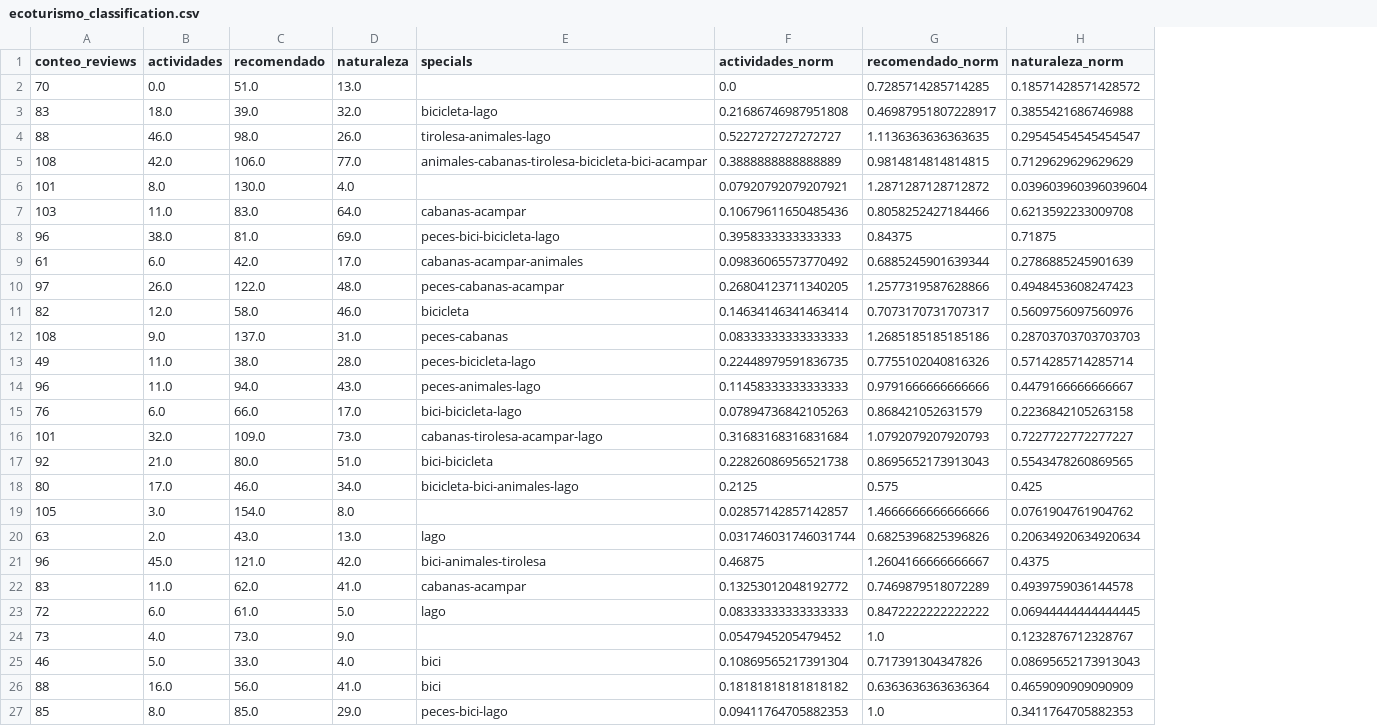
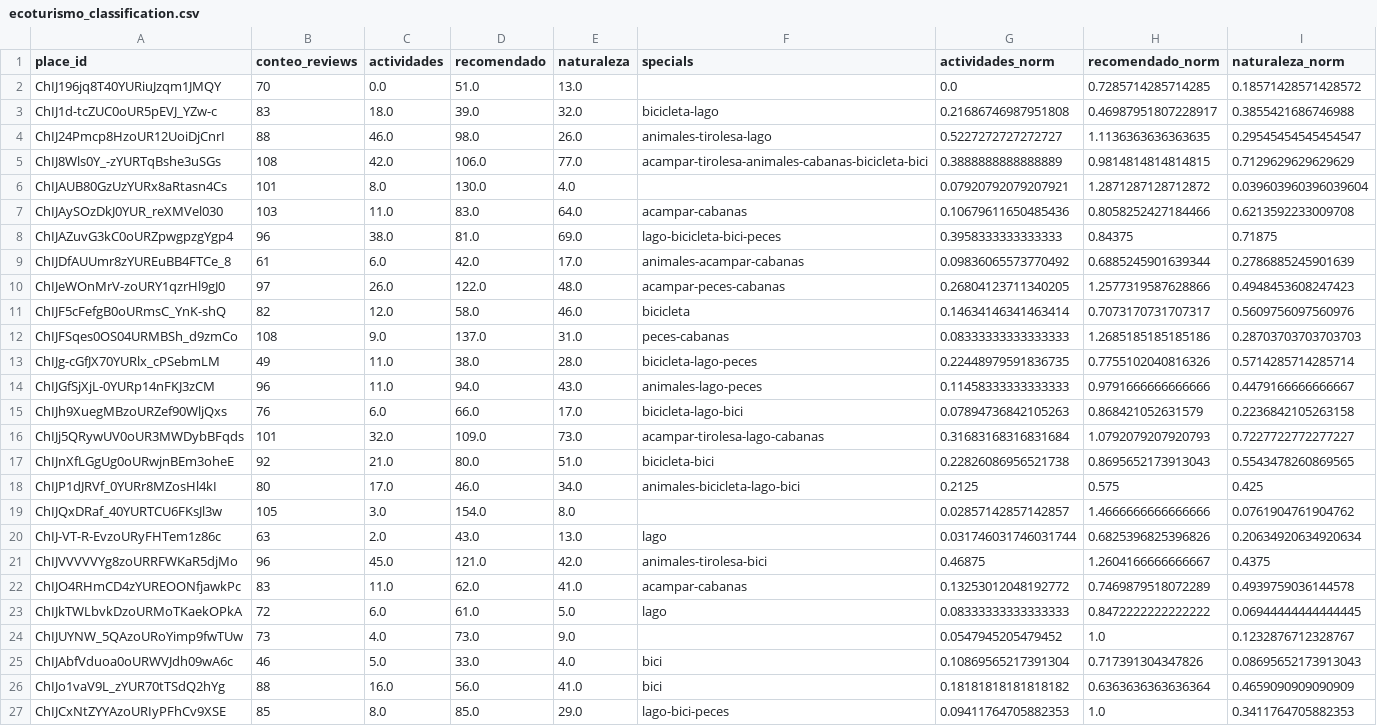
Before and after one commit to SaturdaysAI-Tinto/asistente_turistico, a CSV file: data/ecoturismo_classification.csv, drawn as a sheet; addresses are those after the commit; the diff names each change by its address in the sheet, - before the commit and + after, or states it on an @@ line.

```diff
--- a/data/ecoturismo_classification.csv
+++ b/data/ecoturismo_classification.csv
+column A (place_id), rows 2-27: ChIJ196jq8T40YURiuJzqm1JMQY | ChIJ1d-tcZUC0oUR5pEVJ_YZw-c | ChIJ24Pmcp8HzoUR12UoiDjCnrI | ChIJ8Wls0Y_-zYURTqBshe3uSGs | ChIJAUB80GzUzYURx8aRtasn4Cs | ChIJAySOzDkJ0YUR_reXMVel030 | ChIJAZuvG3kC0oURZpwgpzgYgp4 | ChIJDfAUUmr8zYUREuBB4FTCe_8 | ChIJeWOnMrV-zoURY1qzrHl9gJ0 | ChIJF5cFefgB0oURmsC_YnK-shQ | ChIJFSqes0OS04URMBSh_d9zmCo | ChIJg-cGfJX70YURlx_cPSebmLM | ChIJGfSjXjL-0YURp14nFKJ3zCM | ChIJh9XuegMBzoURZef90WljQxs | ChIJj5QRywUV0oUR3MWDybBFqds | ChIJnXfLGgUg0oURwjnBEm3oheE | ChIJP1dJRVf_0YURr8MZosHl4kI | ChIJQxDRaf_40YURTCU6FKsJl3w | ChIJ-VT-R-EvzoURyFHTem1z86c | ChIJVVVVVYg8zoURRFWKaR5djMo | ChIJO4RHmCD4zYUREOONfjawkPc | ChIJkTWLbvkDzoURMoTKaekOPkA | ChIJUYNW_5QAzoURoYimp9fwTUw | ChIJAbfVduoa0oURWVJdh09wA6c | ChIJo1vaV9L_zYUR70tTSdQ2hYg | ChIJCxNtZYYAzoURIyPFhCv9XSE
-F4 (specials): tirolesa-animales-lago
+F4 (specials): animales-tirolesa-lago
-F5 (specials): animales-cabanas-tirolesa-bicicleta-bici-acampar
+F5 (specials): acampar-tirolesa-animales-cabanas-bicicleta-bici
-F7 (specials): cabanas-acampar
+F7 (specials): acampar-cabanas
-F8 (specials): peces-bici-bicicleta-lago
+F8 (specials): lago-bicicleta-bici-peces
-F9 (specials): cabanas-acampar-animales
+F9 (specials): animales-acampar-cabanas
-F10 (specials): peces-cabanas-acampar
+F10 (specials): acampar-peces-cabanas
-F13 (specials): peces-bicicleta-lago
+F13 (specials): bicicleta-lago-peces
-F14 (specials): peces-animales-lago
+F14 (specials): animales-lago-peces
-F15 (specials): bici-bicicleta-lago
+F15 (specials): bicicleta-lago-bici
-F16 (specials): cabanas-tirolesa-acampar-lago
+F16 (specials): acampar-tirolesa-lago-cabanas
-F17 (specials): bici-bicicleta
+F17 (specials): bicicleta-bici
-F18 (specials): bicicleta-bici-animales-lago
+F18 (specials): animales-bicicleta-lago-bici
-F21 (specials): bici-animales-tirolesa
+F21 (specials): animales-tirolesa-bici
-F22 (specials): cabanas-acampar
+F22 (specials): acampar-cabanas
-F27 (specials): peces-bici-lago
+F27 (specials): lago-bici-peces
```
Also changed, not shown: data/cultural_classification.csv, data/restaurants_classification.csv, 3 other files.
